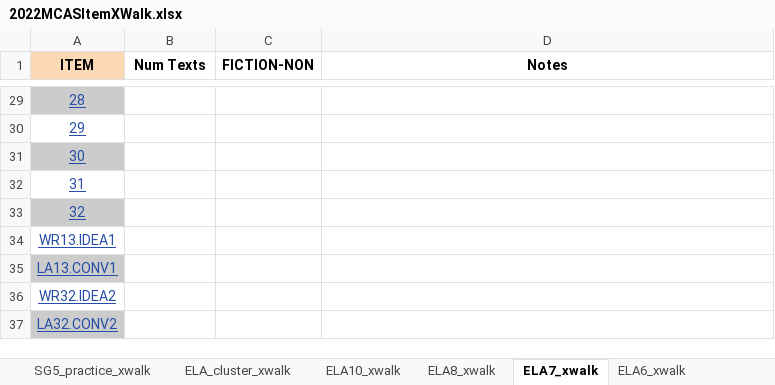
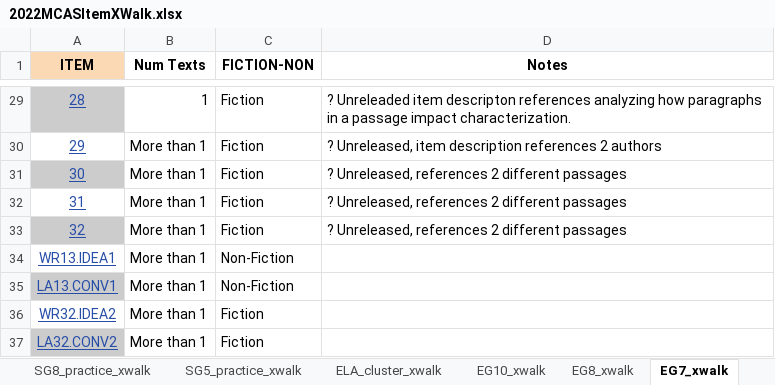
Before and after one commit to TheresaSzczepanski/DACSS698, an Excel workbook: data/2022MCASItemXWalk.xlsx, sheet EG7_xwalk, drawn as a sheet; only a part is shown, gaps mark what is left out; values as stored, in another font and other column widths than the file's, no borders; charts and pictures not drawn; the diff covers the shown part only; the diff names each change by its address in the sheet, - before the commit and + after, or states it on an @@ line.

```diff
--- a/data/2022MCASItemXWalk.xlsx (sheet EG7_xwalk)
+++ b/data/2022MCASItemXWalk.xlsx (sheet EG7_xwalk)
-sheet tab: ELA10_xwalk
+sheet tab: EG10_xwalk
-sheet tab: ELA8_xwalk
+sheet tab: EG8_xwalk
-sheet tab: ELA7_xwalk
+sheet tab: EG7_xwalk
-B29 (Num Texts): (empty)
+B29 (Num Texts): 1
-C29:C33 (FICTION-NON): (empty)
+C29:C33 (FICTION-NON): Fiction
-D29 (Notes): (empty)
+D29 (Notes): ? Unreleaded item descripton references analyzing how paragraphs in a passage impact characterization.
-B30:B37 (Num Texts): (empty)
+B30:B37 (Num Texts): More than 1
-D30 (Notes): (empty)
+D30 (Notes): ? Unreleased, item description references 2 authors
-D31:D33 (Notes): (empty)
+D31:D33 (Notes): ? Unreleased, references 2 different passages
-C34:C35 (FICTION-NON): (empty)
+C34:C35 (FICTION-NON): Non-Fiction
-C36:C37 (FICTION-NON): (empty)
+C36:C37 (FICTION-NON): Fiction
```
Also changed, not shown: 81 edited cells elsewhere in this sheet, sheet EG5_xwalk, sheet EG6_xwalk, sheet EG8_xwalk, other sheet tabs, 4 other files.
